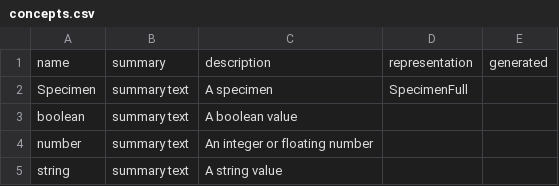
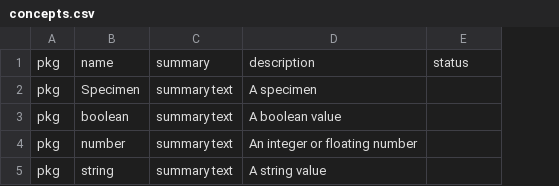
Before and after one commit to ShahimEssaid/ccdh-model, a CSV file: model/concepts.csv, drawn as a sheet; removed rows and columns are numbered as before the commit, all else as after; the diff names each change by its address in the sheet, - before the commit and + after, or states it on an @@ line.

```diff
--- a/model/concepts.csv
+++ b/model/concepts.csv
+column A, rows 1-5: all pkg
-column D, rows 1-2: representation | SpecimenFull
-E1: generated
+E1: status
```
Also changed, not shown: model/structures.csv, 2 other files.
